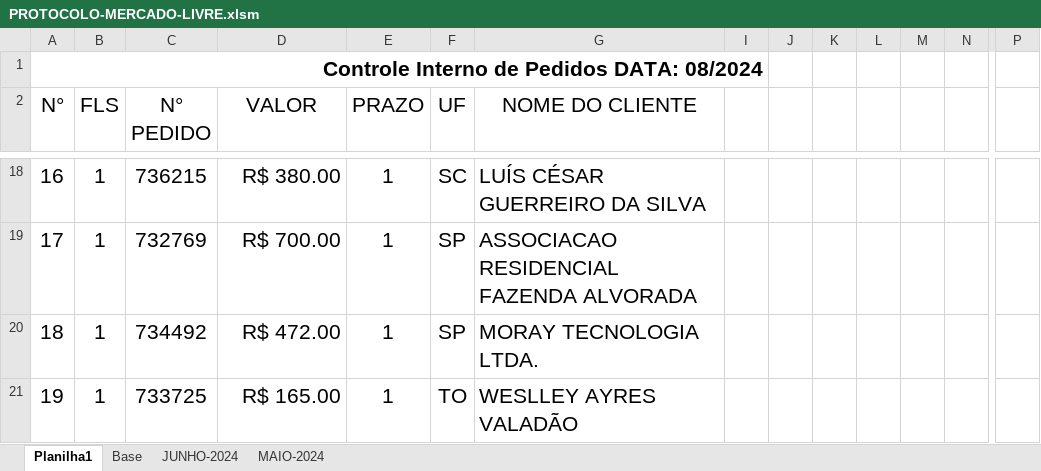
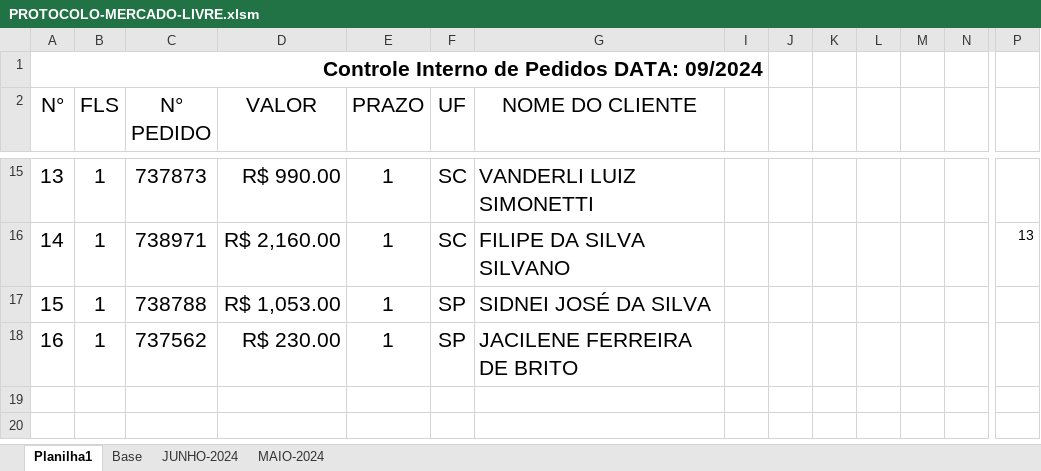
Before and after one commit to rmaycon7/vendas-helps, an Excel workbook: PROTOCOLO-MERCADO-LIVRE.xlsm, sheet Planilha1, drawn as a sheet; only a part is shown, gaps mark what is left out; values as stored, in another font and other column widths than the file's, no borders; charts and pictures and table styles not drawn; removed rows and columns are numbered as before the commit, all else as after; rows hold the shown columns only; the diff covers the shown part only; the diff names each change by its address in the sheet, - before the commit and + after, or states it on an @@ line.

Commit message:
protocolo de setembro

```diff
--- a/PROTOCOLO-MERCADO-LIVRE.xlsm (sheet Planilha1)
+++ b/PROTOCOLO-MERCADO-LIVRE.xlsm (sheet Planilha1)
@@ column A (N°) renumbered between rows 1 and 18 @@
-C15 (N° PEDIDO): 736215
+C15 (N° PEDIDO): 737873
-D15 (VALOR): R$ 380.00
+D15 (VALOR): R$ 990.00
-G15 (NOME DO CLIENTE): LUÍS CÉSAR GUERREIRO DA SILVA
+G15 (NOME DO CLIENTE): VANDERLI LUIZ SIMONETTI
+row 16: 14 | 1 | 738971 | R$ 2,160.00 | 1 | SC | FILIPE DA SILVA SILVANO |  |  |  |  |  |  | 13
-C17 (N° PEDIDO): 732769
+C17 (N° PEDIDO): 738788
-D17 (VALOR): R$ 700.00
+D17 (VALOR): R$ 1,053.00
-G17 (NOME DO CLIENTE): ASSOCIACAO RESIDENCIAL FAZENDA ALVORADA
+G17 (NOME DO CLIENTE): SIDNEI JOSÉ DA SILVA
-C18 (N° PEDIDO): 734492
+C18 (N° PEDIDO): 737562
-D18 (VALOR): R$ 472.00
+D18 (VALOR): R$ 230.00
-G18 (NOME DO CLIENTE): MORAY TECNOLOGIA LTDA.
+G18 (NOME DO CLIENTE): JACILENE FERREIRA DE BRITO
-row 21: 19 | 1 | 733725 | R$ 165.00 | 1 | TO | WESLLEY AYRES VALADÃO
```
Also changed, not shown: 6 added rows, 9 removed rows and 17 edited cells elsewhere in this sheet, 2 other files.
